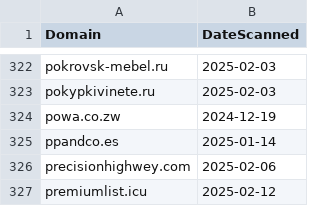
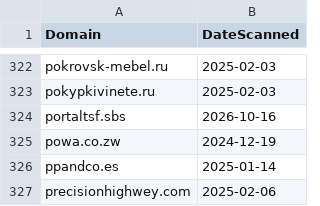
Before and after one commit to dbertho/ioc, a CSV file: sneaky2fa.csv, drawn as a sheet; only a part is shown, gaps mark what is left out; the shorter side is filled out with more unchanged rows; the diff names each change by its address in the sheet, - before the commit and + after, or states it on an @@ line.

Commit message:
Update Sneaky2FA IOC list

```diff
--- a/sneaky2fa.csv
+++ b/sneaky2fa.csv
+row 324: portaltsf.sbs | 2026-10-16
```
